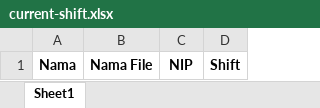
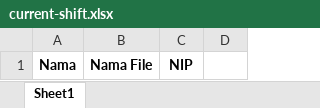
Before and after one commit to LvnnnX/Officer-Displayer, an Excel workbook: current-shift.xlsx, sheet Sheet1, drawn as a sheet; values as stored, in another font and other column widths than the file's, no borders; the diff names each change by its address in the sheet, - before the commit and + after, or states it on an @@ line.

```diff
--- a/current-shift.xlsx (sheet Sheet1)
+++ b/current-shift.xlsx (sheet Sheet1)
-D1: Shift
+D1: (empty)
```
Also changed, not shown: list-pegawai.xlsx, 18 other files.
